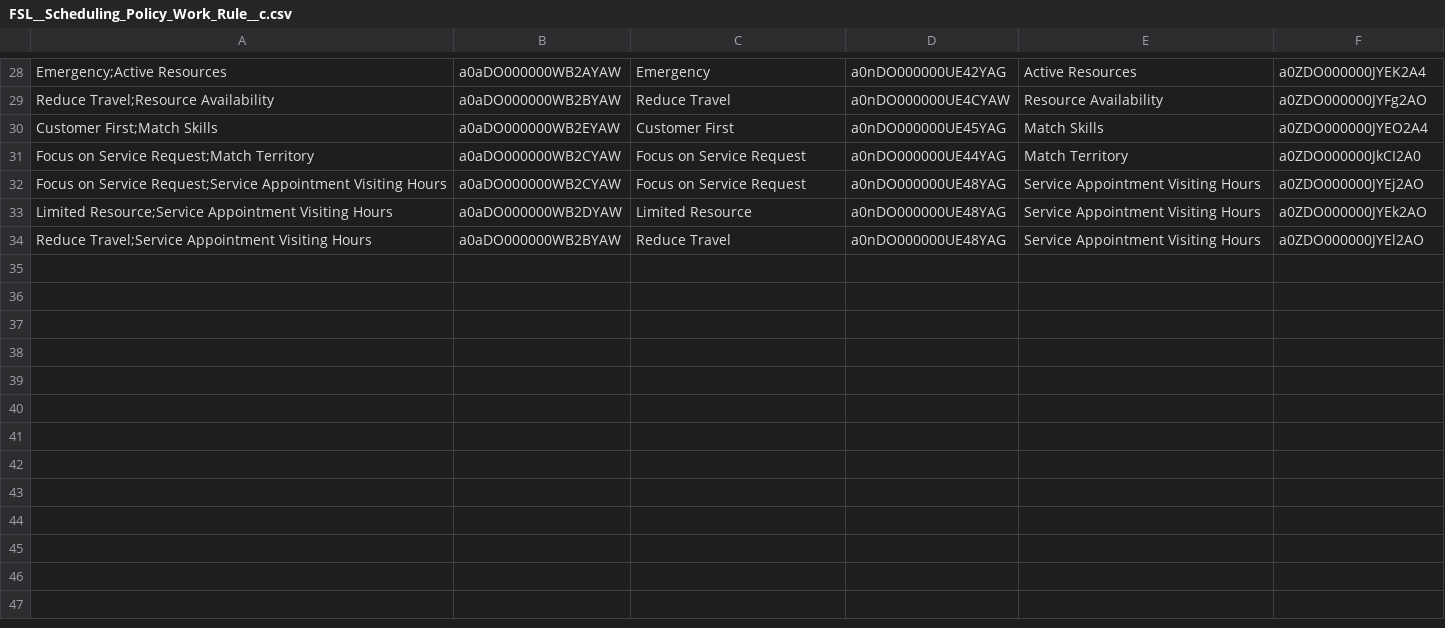
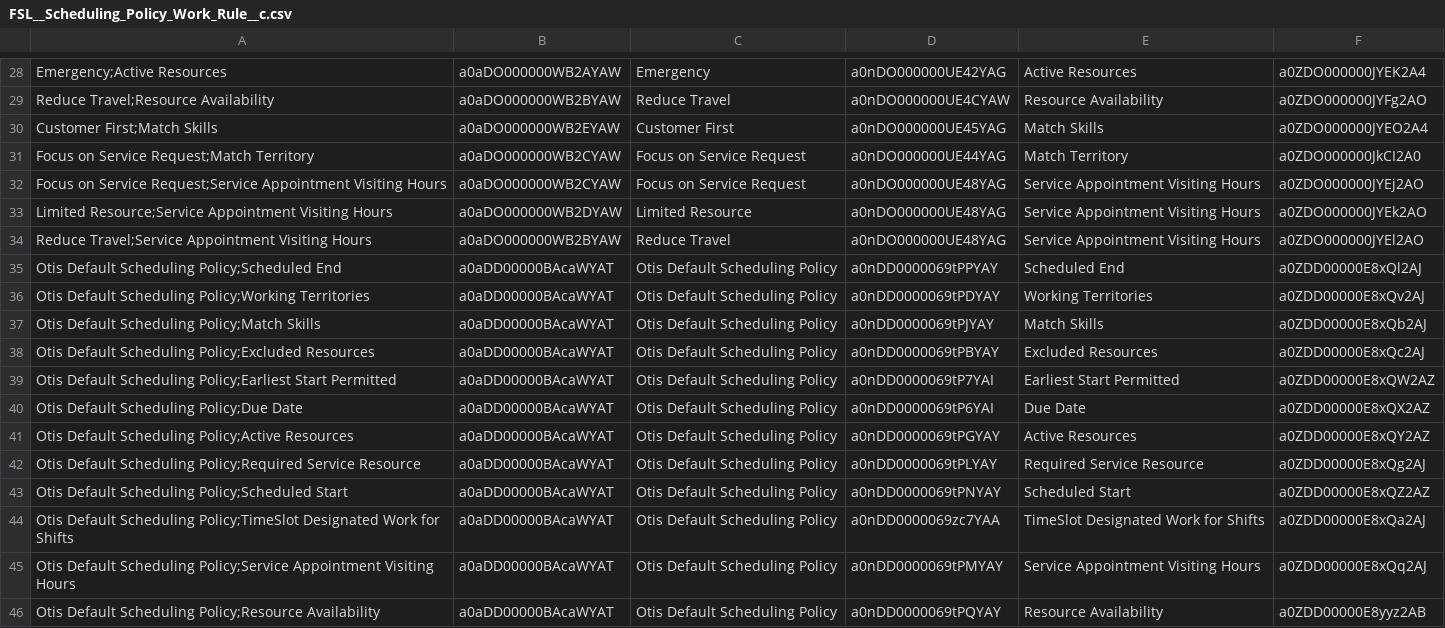
Before and after one commit to rohitjaiswalotis/OTIS1, a CSV file: modules/fs-unpackaged/install/after/05-collection-fslSettings/04-dataSFDMU-maintenance/FSL__Scheduling_Policy_Work_Rule__c.csv, drawn as a sheet; only a part is shown, gaps mark what is left out.

Commit message:
Platform: Post install - create new work rule and scheduling policy on upgrade.

```diff
--- a/modules/fs-unpackaged/install/after/05-collection-fslSettings/04-dataSFDMU-maintenance/FSL__Scheduling_Policy_Work_Rule__c.csv
+++ b/modules/fs-unpackaged/install/after/05-collection-fslSettings/04-dataSFDMU-maintenance/FSL__Scheduling_Policy_Work_Rule__c.csv
@@ -34 +34,13 @@ Limited Resource;Service Appointment Visiting Hours,a0aDO000000WB2DYAW,Limited R
 Reduce Travel;Service Appointment Visiting Hours,a0aDO000000WB2BYAW,Reduce Travel,a0nDO000000UE48YAG,Service Appointment Visiting Hours,a0ZDO000000JYEl2AO
+Otis Default Scheduling Policy;Scheduled End,a0aDD00000BAcaWYAT,Otis Default Scheduling Policy,a0nDD0000069tPPYAY,Scheduled End,a0ZDD00000E8xQl2AJ
+Otis Default Scheduling Policy;Working Territories,a0aDD00000BAcaWYAT,Otis Default Scheduling Policy,a0nDD0000069tPDYAY,Working Territories,a0ZDD00000E8xQv2AJ
+Otis Default Scheduling Policy;Match Skills,a0aDD00000BAcaWYAT,Otis Default Scheduling Policy,a0nDD0000069tPJYAY,Match Skills,a0ZDD00000E8xQb2AJ
+Otis Default Scheduling Policy;Excluded Resources,a0aDD00000BAcaWYAT,Otis Default Scheduling Policy,a0nDD0000069tPBYAY,Excluded Resources,a0ZDD00000E8xQc2AJ
+Otis Default Scheduling Policy;Earliest Start Permitted,a0aDD00000BAcaWYAT,Otis Default Scheduling Policy,a0nDD0000069tP7YAI,Earliest Start Permitted,a0ZDD00000E8xQW2AZ
+Otis Default Scheduling Policy;Due Date,a0aDD00000BAcaWYAT,Otis Default Scheduling Policy,a0nDD0000069tP6YAI,Due Date,a0ZDD00000E8xQX2AZ
+Otis Default Scheduling Policy;Active Resources,a0aDD00000BAcaWYAT,Otis Default Scheduling Policy,a0nDD0000069tPGYAY,Active Resources,a0ZDD00000E8xQY2AZ
+Otis Default Scheduling Policy;Required Service Resource,a0aDD00000BAcaWYAT,Otis Default Scheduling Policy,a0nDD0000069tPLYAY,Required Service Resource,a0ZDD00000E8xQg2AJ
+Otis Default Scheduling Policy;Scheduled Start,a0aDD00000BAcaWYAT,Otis Default Scheduling Policy,a0nDD0000069tPNYAY,Scheduled Start,a0ZDD00000E8xQZ2AZ
+Otis Default Scheduling Policy;TimeSlot Designated Work for Shifts,a0aDD00000BAcaWYAT,Otis Default Scheduling Policy,a0nDD0000069zc7YAA,TimeSlot Designated Work for Shifts,a0ZDD00000E8xQa2AJ
+Otis Default Scheduling Policy;Service Appointment Visiting Hours,a0aDD00000BAcaWYAT,Otis Default Scheduling Policy,a0nDD0000069tPMYAY,Service Appointment Visiting Hours,a0ZDD00000E8xQq2AJ
+Otis Default Scheduling Policy;Resource Availability,a0aDD00000BAcaWYAT,Otis Default Scheduling Policy,a0nDD0000069tPQYAY,Resource Availability,a0ZDD00000E8yyz2AB
```
Also changed, not shown: modules/fs-unpackaged/upgrade/after/05-collection-fslSettings/04-dataSFDMU-maintenance/FSL__GanttPalette__c.csv, 3 other files.
